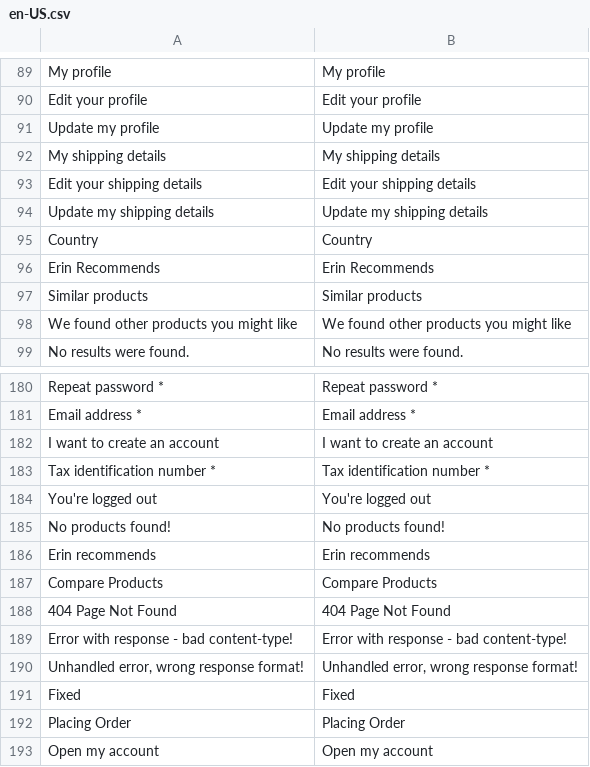
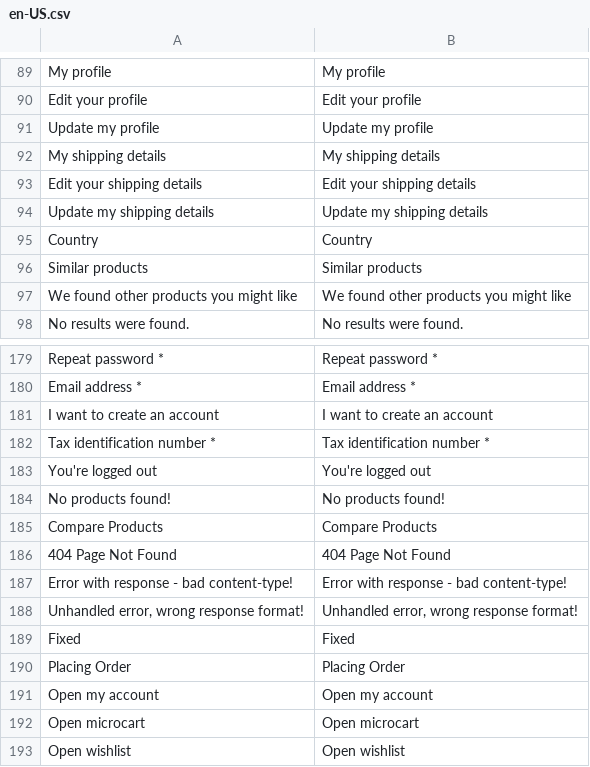
Before and after one commit to vuestorefront/vue-storefront, a CSV file: core/i18n/resource/i18n/en-US.csv, drawn as a sheet; only a part is shown, gaps mark what is left out; the shorter side is filled out with more unchanged rows; the diff names each change by its address in the sheet, - before the commit and + after, or states it on an @@ line.

Commit message:
chore: remove message

```diff
--- a/core/i18n/resource/i18n/en-US.csv
+++ b/core/i18n/resource/i18n/en-US.csv
-row 96: Erin Recommends | Erin Recommends
-row 186: Erin recommends | Erin recommends
```
